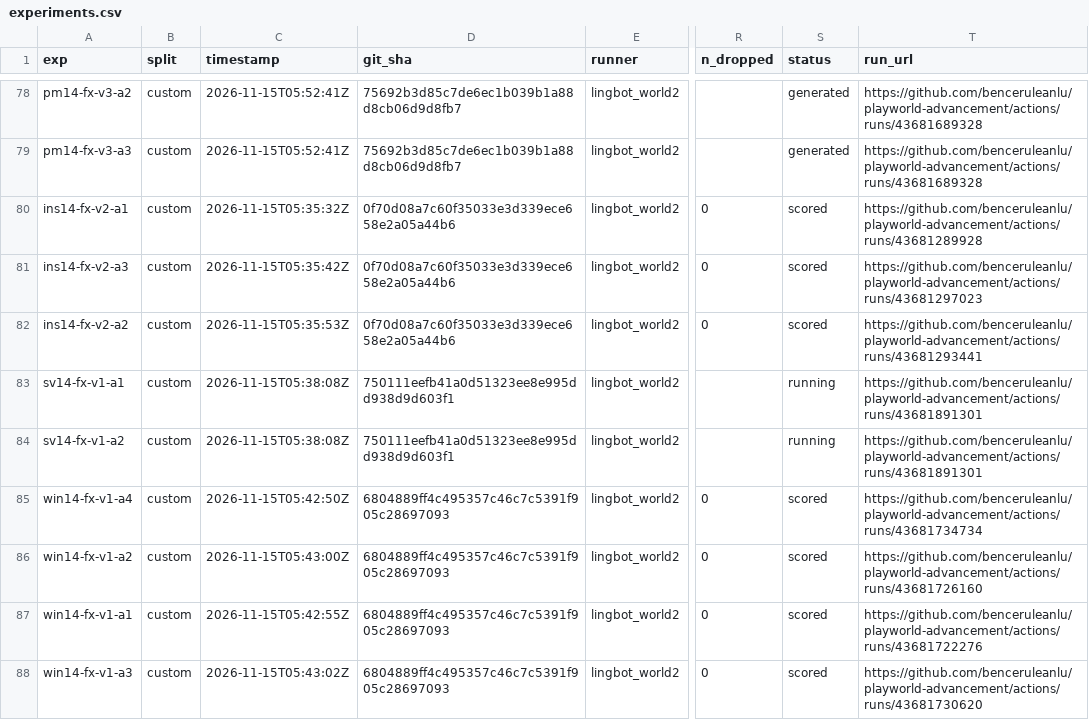
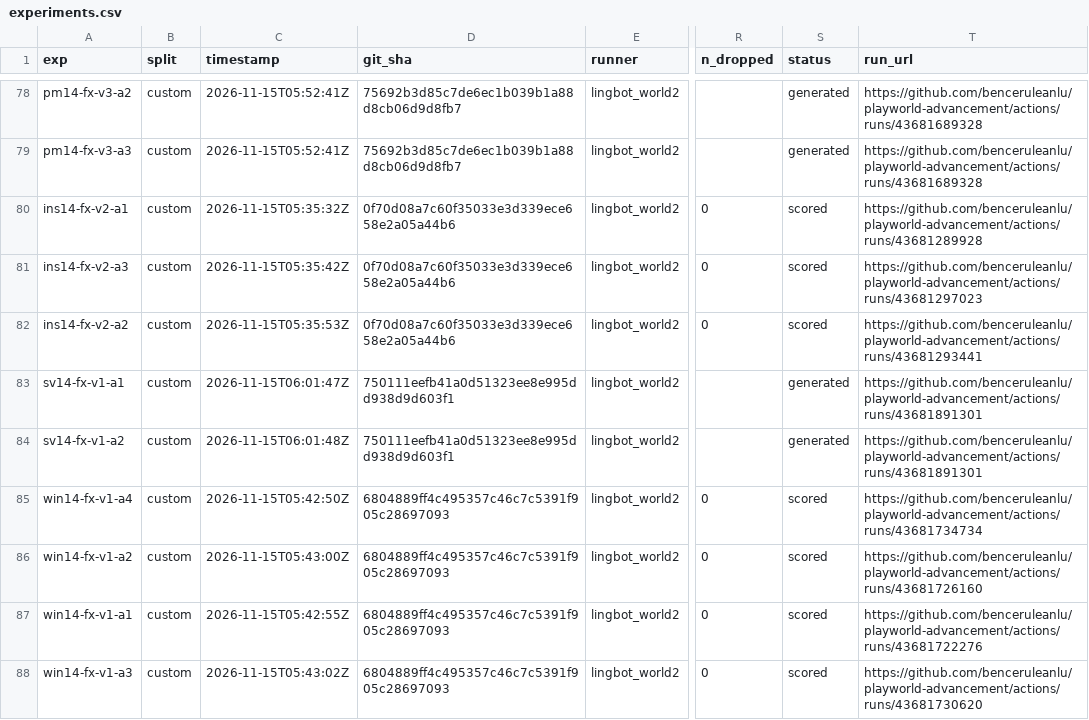
Before and after one commit to benceruleanlu/playworld-advancement, a CSV file: results/experiments.csv, drawn as a sheet; only a part is shown, gaps mark what is left out; the diff names each change by its address in the sheet, - before the commit and + after, or states it on an @@ line.

```diff
--- a/results/experiments.csv
+++ b/results/experiments.csv
-C83 (timestamp): 2026-11-15T05:38:08Z
+C83 (timestamp): 2026-11-15T06:01:47Z
-S83:S84 (status): running
+S83:S84 (status): generated
-C84 (timestamp): 2026-11-15T05:38:08Z
+C84 (timestamp): 2026-11-15T06:01:48Z
```
